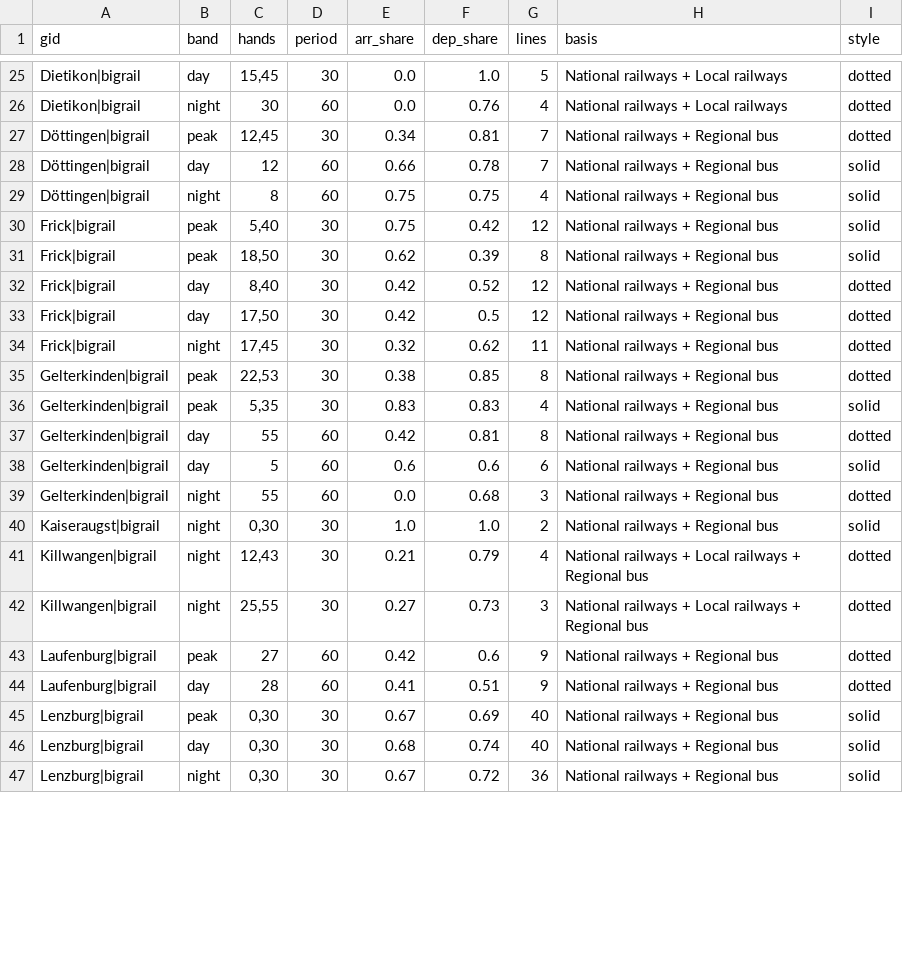
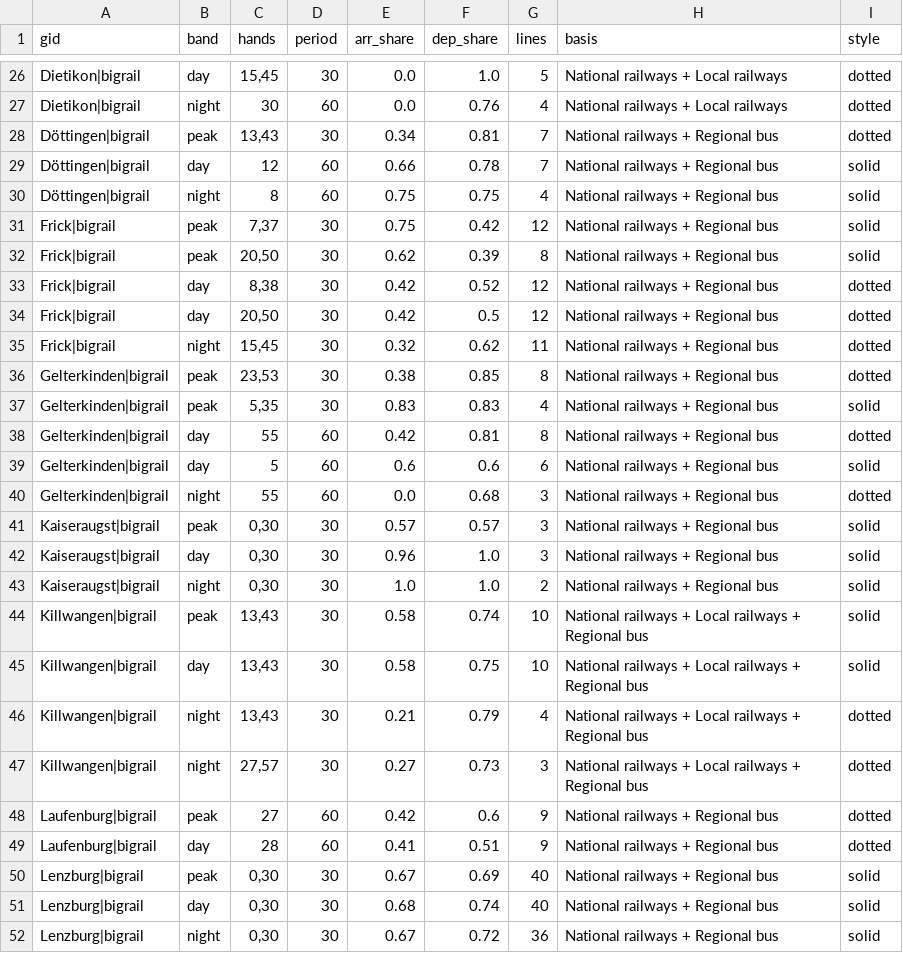
Before and after one commit to CityScope/GipuzkoaClockFaceScheduling, a CSV file: output/aargau/symmetry.csv, drawn as a sheet; only a part is shown, gaps mark what is left out; the diff covers the shown part only.

```diff
--- a/output/aargau/symmetry.csv
+++ b/output/aargau/symmetry.csv
@@ -26,11 +27,11 @@ Dietikon|bigrail,day,"15,45",30,0.0,1.0,5,National railways + Local railways,dot
 Dietikon|bigrail,night,30,60,0.0,0.76,4,National railways + Local railways,dotted
-Döttingen|bigrail,peak,"12,45",30,0.34,0.81,7,National railways + Regional bus,dotted
+Döttingen|bigrail,peak,"13,43",30,0.34,0.81,7,National railways + Regional bus,dotted
 Döttingen|bigrail,day,12,60,0.66,0.78,7,National railways + Regional bus,solid
 Döttingen|bigrail,night,8,60,0.75,0.75,4,National railways + Regional bus,solid
-Frick|bigrail,peak,"5,40",30,0.75,0.42,12,National railways + Regional bus,solid
-Frick|bigrail,peak,"18,50",30,0.62,0.39,8,National railways + Regional bus,solid
-Frick|bigrail,day,"8,40",30,0.42,0.52,12,National railways + Regional bus,dotted
-Frick|bigrail,day,"17,50",30,0.42,0.5,12,National railways + Regional bus,dotted
-Frick|bigrail,night,"17,45",30,0.32,0.62,11,National railways + Regional bus,dotted
-Gelterkinden|bigrail,peak,"22,53",30,0.38,0.85,8,National railways + Regional bus,dotted
+Frick|bigrail,peak,"7,37",30,0.75,0.42,12,National railways + Regional bus,solid
+Frick|bigrail,peak,"20,50",30,0.62,0.39,8,National railways + Regional bus,solid
+Frick|bigrail,day,"8,38",30,0.42,0.52,12,National railways + Regional bus,dotted
+Frick|bigrail,day,"20,50",30,0.42,0.5,12,National railways + Regional bus,dotted
+Frick|bigrail,night,"15,45",30,0.32,0.62,11,National railways + Regional bus,dotted
+Gelterkinden|bigrail,peak,"23,53",30,0.38,0.85,8,National railways + Regional bus,dotted
 Gelterkinden|bigrail,peak,"5,35",30,0.83,0.83,4,National railways + Regional bus,solid
@@ -39,5 +40,9 @@ Gelterkinden|bigrail,day,5,60,0.6,0.6,6,National railways + Regional bus,solid
 Gelterkinden|bigrail,night,55,60,0.0,0.68,3,National railways + Regional bus,dotted
+Kaiseraugst|bigrail,peak,"0,30",30,0.57,0.57,3,National railways + Regional bus,solid
+Kaiseraugst|bigrail,day,"0,30",30,0.96,1.0,3,National railways + Regional bus,solid
 Kaiseraugst|bigrail,night,"0,30",30,1.0,1.0,2,National railways + Regional bus,solid
-Killwangen|bigrail,night,"12,43",30,0.21,0.79,4,National railways + Local railways + Regional bus,dotted
-Killwangen|bigrail,night,"25,55",30,0.27,0.73,3,National railways + Local railways + Regional bus,dotted
+Killwangen|bigrail,peak,"13,43",30,0.58,0.74,10,National railways + Local railways + Regional bus,solid
+Killwangen|bigrail,day,"13,43",30,0.58,0.75,10,National railways + Local railways + Regional bus,solid
+Killwangen|bigrail,night,"13,43",30,0.21,0.79,4,National railways + Local railways + Regional bus,dotted
+Killwangen|bigrail,night,"27,57",30,0.27,0.73,3,National railways + Local railways + Regional bus,dotted
 Laufenburg|bigrail,peak,27,60,0.42,0.6,9,National railways + Regional bus,dotted
```
Also changed, not shown: 3 added rows and 35 edited cells elsewhere in this file, output/aargau/symmetry_saturday.csv, output/aargau/symmetry_sunday.csv, 34 other files.
